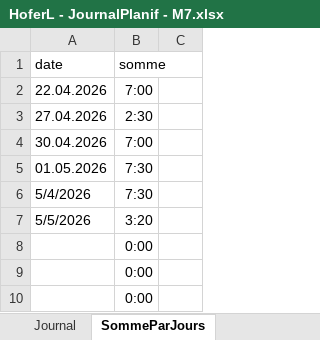
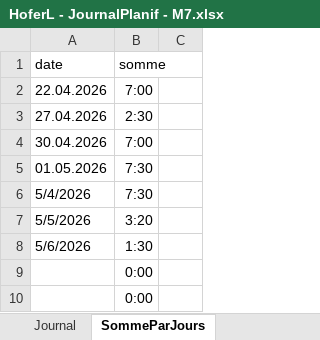
Before and after one commit to Hoferlukaslh/M7-Lecteur-RFID, an Excel workbook: Documents/HoferL - JournalPlanif - M7.xlsx, sheet SommeParJours, drawn as a sheet; only a part is shown; values as stored, in another font and other column widths than the file's, no borders; charts and pictures not drawn; removed rows and columns are numbered as before the commit, all else as after; the diff names each change by its address in the sheet, - before the commit and + after, or states it on an @@ line.

Commit message:
Mise a jour de la documentation technique

```diff
--- a/Documents/HoferL - JournalPlanif - M7.xlsx (sheet SommeParJours)
+++ b/Documents/HoferL - JournalPlanif - M7.xlsx (sheet SommeParJours)
-row 8:  | 0:00
+row 8: 5/6/2026 | 1:30
```
Also changed, not shown: sheet Journal, charts or pictures, Hardware/Matériel.xlsx, 4 other files.
